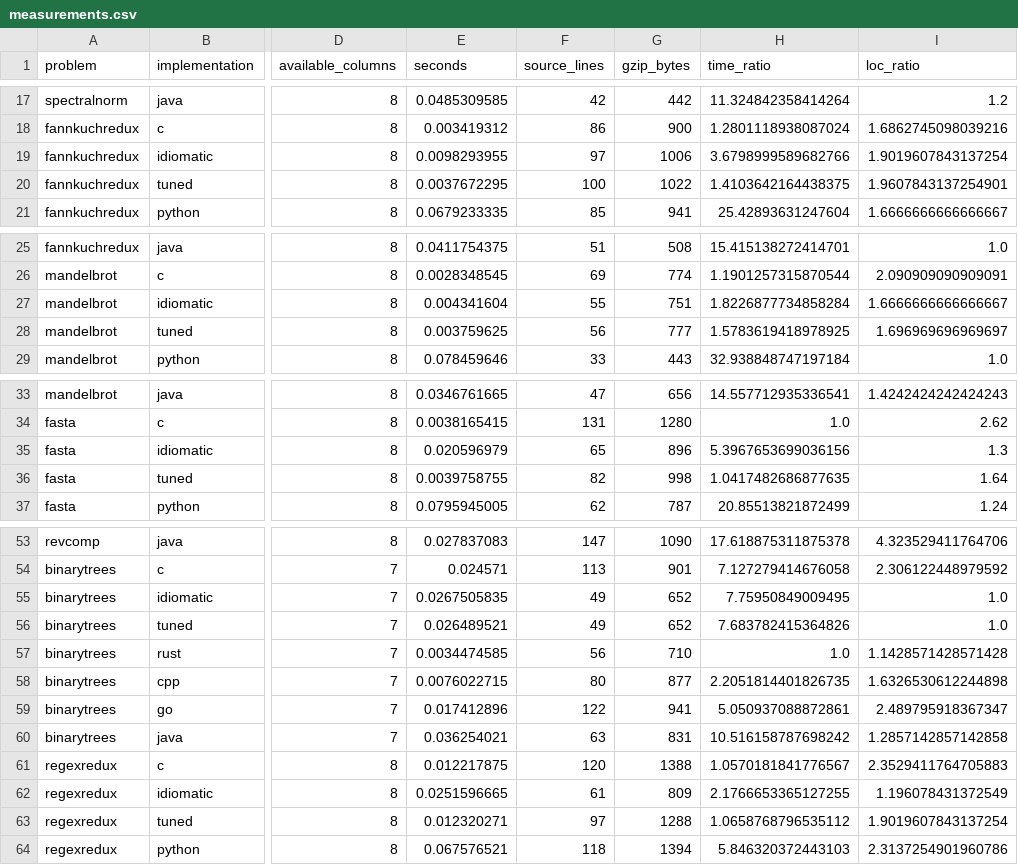
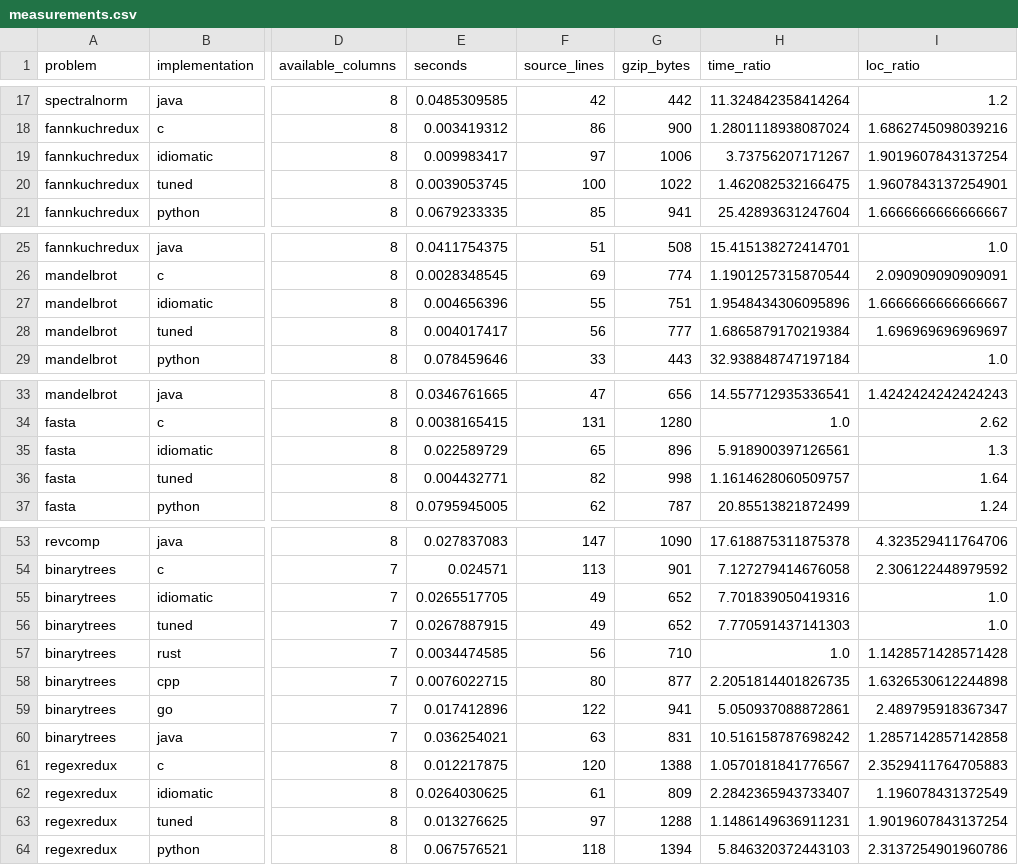
Before and after one commit to gwf/x2c, a CSV file: examples/shootout/results/charts/measurements.csv, drawn as a sheet; only a part is shown, gaps mark what is left out; the diff covers the shown part only; the diff names each change by its address in the sheet, - before the commit and + after, or states it on an @@ line.

```diff
--- a/examples/shootout/results/charts/measurements.csv
+++ b/examples/shootout/results/charts/measurements.csv
-E19 (seconds): 0.0098293955
+E19 (seconds): 0.009983417
-H19 (time_ratio): 3.6798999589682766
+H19 (time_ratio): 3.73756207171267
-E20 (seconds): 0.0037672295
+E20 (seconds): 0.0039053745
-H20 (time_ratio): 1.4103642164438375
+H20 (time_ratio): 1.462082532166475
-E27 (seconds): 0.004341604
+E27 (seconds): 0.004656396
-H27 (time_ratio): 1.8226877734858284
+H27 (time_ratio): 1.9548434306095896
-E28 (seconds): 0.003759625
+E28 (seconds): 0.004017417
-H28 (time_ratio): 1.5783619418978925
+H28 (time_ratio): 1.6865879170219384
-E35 (seconds): 0.020596979
+E35 (seconds): 0.022589729
-H35 (time_ratio): 5.3967653699036156
+H35 (time_ratio): 5.918900397126561
-E36 (seconds): 0.0039758755
+E36 (seconds): 0.004432771
-H36 (time_ratio): 1.0417482686877635
+H36 (time_ratio): 1.1614628060509757
-E55 (seconds): 0.0267505835
+E55 (seconds): 0.0265517705
-H55 (time_ratio): 7.75950849009495
+H55 (time_ratio): 7.701839050419316
-E56 (seconds): 0.026489521
+E56 (seconds): 0.0267887915
-H56 (time_ratio): 7.683782415364826
+H56 (time_ratio): 7.770591437141303
-E62 (seconds): 0.0251596665
+E62 (seconds): 0.0264030625
-H62 (time_ratio): 2.1766653365127255
+H62 (time_ratio): 2.2842365943733407
-E63 (seconds): 0.012320271
+E63 (seconds): 0.013276625
-H63 (time_ratio): 1.0658768796535112
+H63 (time_ratio): 1.1486149636911231
```
Also changed, not shown: 30 edited cells elsewhere in this file, examples/shootout/results/charts/summaries.csv, 16 other files.
